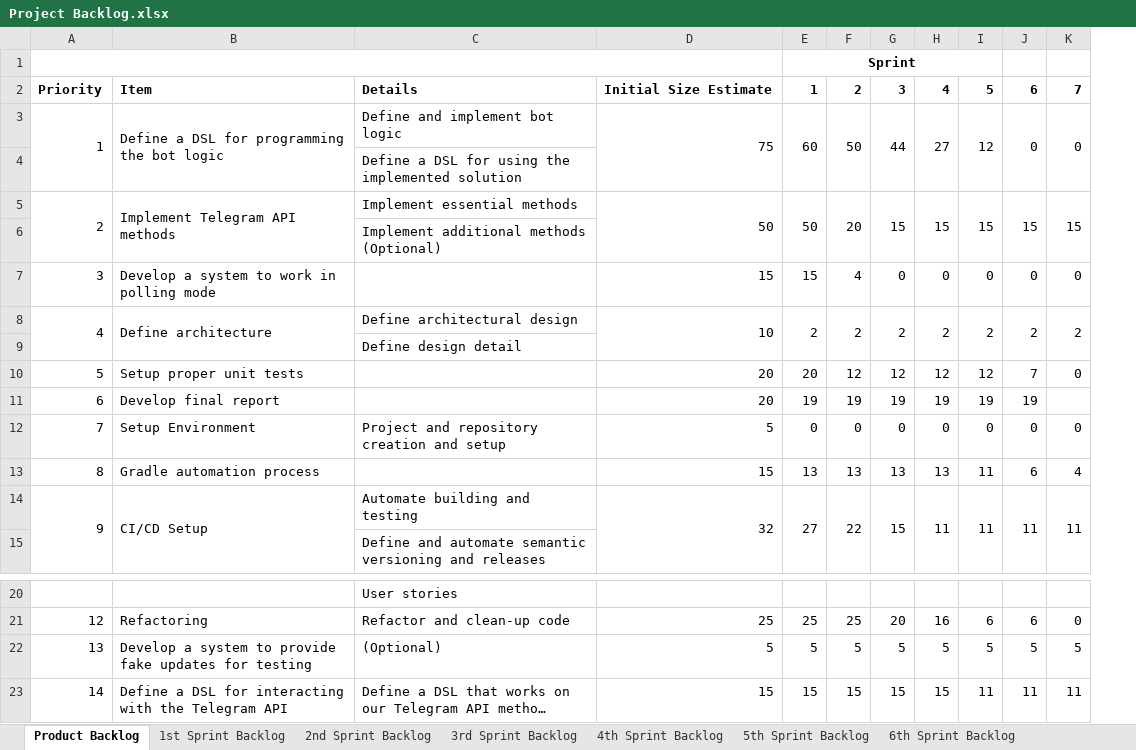
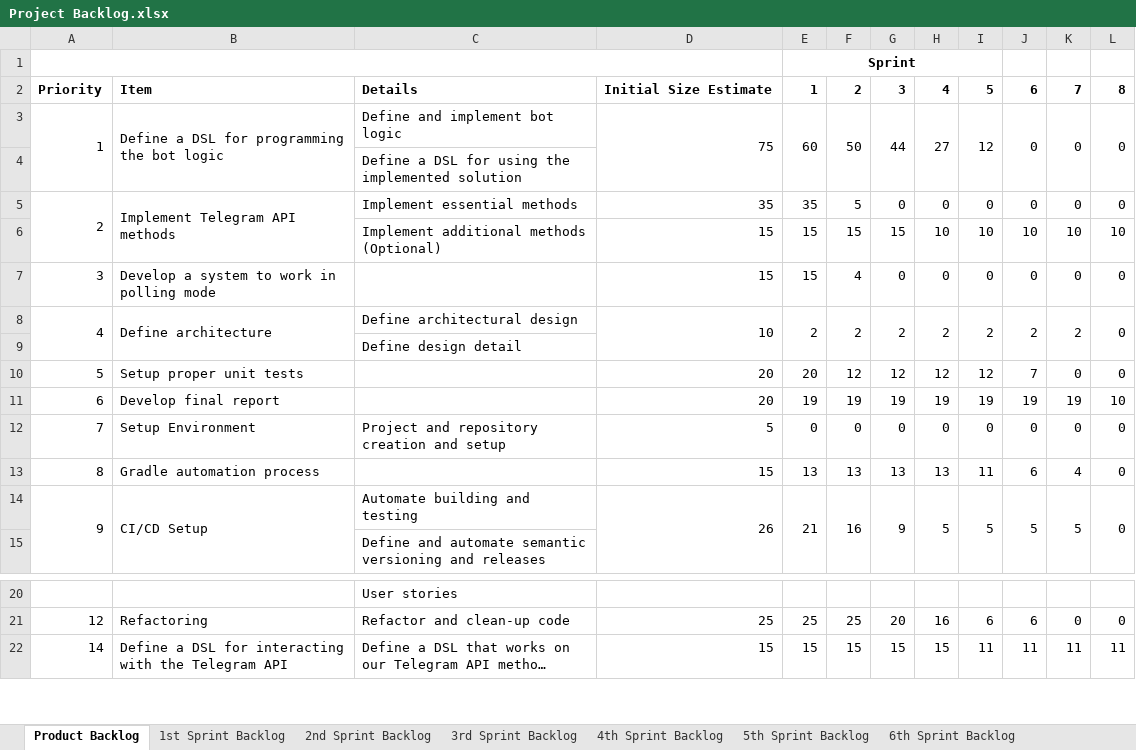
Before and after one commit to maciabit/PPS-19-scalagram, an Excel workbook: process/Project Backlog.xlsx, sheet Product Backlog, drawn as a sheet; only a part is shown, gaps mark what is left out; long unchanged cells end in …; values as stored, in another font and other column widths than the file's, no borders; charts and pictures not drawn; removed rows and columns are numbered as before the commit, all else as after; the diff names each change by its address in the sheet, - before the commit and + after, or states it on an @@ line.

Commit message:
Update Backlog

```diff
--- a/process/Project Backlog.xlsx (sheet Product Backlog)
+++ b/process/Project Backlog.xlsx (sheet Product Backlog)
+column L, rows 2-3: 8 | 0; rows 7-13: 0 | 0 |  | 0 | 10 | 0 | 0; rows 21-22: 0 | 11
-row 5: 2 | Implement Telegram API methods | Implement essential methods | 50 | 50 | 20 | 15 | 15 | 15 | 15 | 15
-row 6:  |  | Implement additional methods (Optional)
+row 5: 2 | Implement Telegram API methods | Implement essential methods | 35 | 35 | 5 | 0 | 0 | 0 | 0 | 0 | 0
+row 6:  |  | Implement additional methods (Optional) | 15 | 15 | 15 | 15 | 10 | 10 | 10 | 10 | 10
-K11: (empty)
+K11: 19
-row 14: 9 | CI/CD Setup | Automate building and testing | 32 | 27 | 22 | 15 | 11 | 11 | 11 | 11
+row 14: 9 | CI/CD Setup | Automate building and testing | 26 | 21 | 16 | 9 | 5 | 5 | 5 | 5 | 0
-row 22: 13 | Develop a system to provide fake updates for testing | (Optional) | 5 | 5 | 5 | 5 | 5 | 5 | 5 | 5
```
Also changed, not shown: sheet 8th Sprint Backlog.
